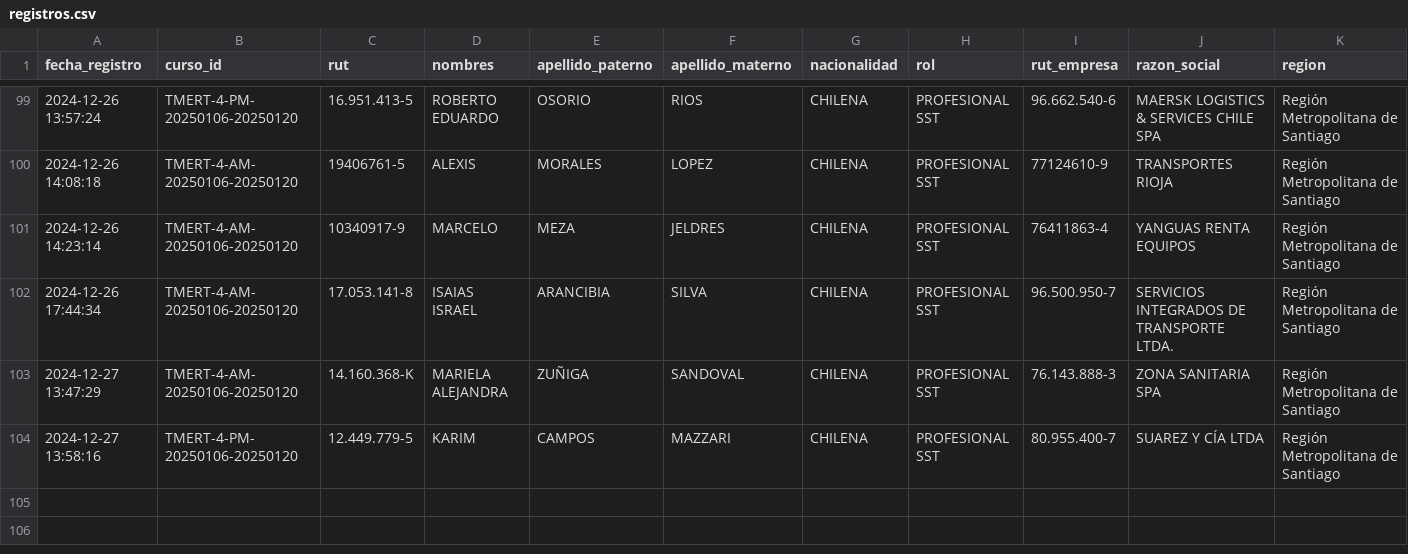
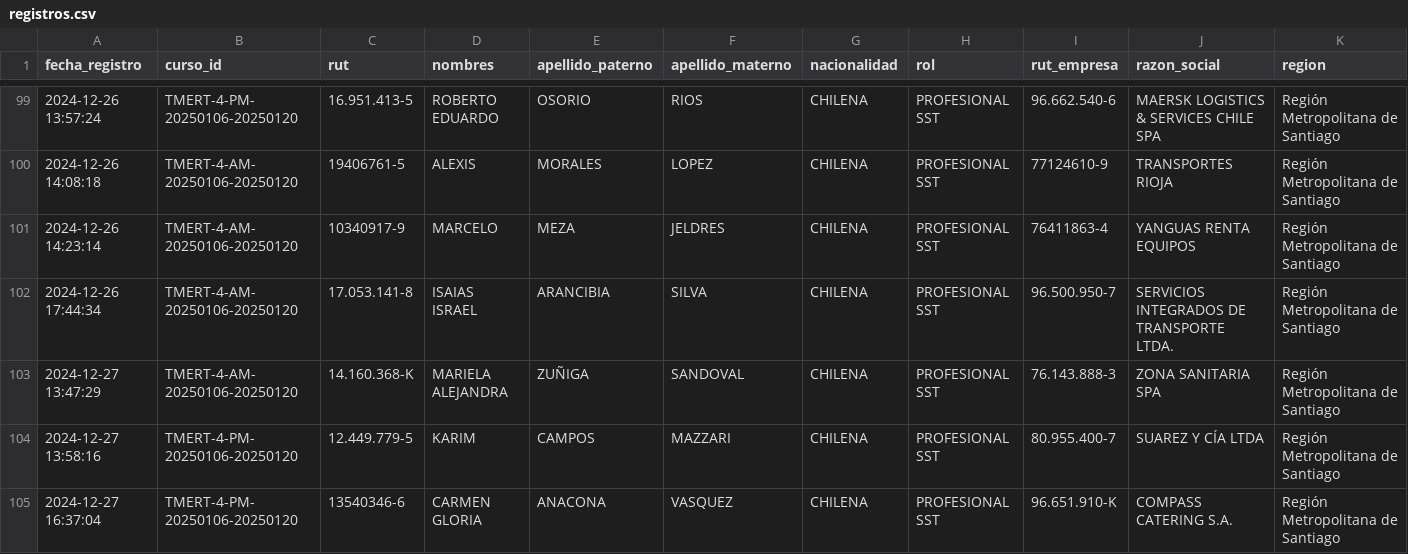
Before and after one commit to DVicenteC/InscripcionCursoTMERT, a CSV file: data/registros.csv, drawn as a sheet; only a part is shown, gaps mark what is left out; rows hold the shown columns only; the diff names each change by its address in the sheet, - before the commit and + after, or states it on an @@ line.

Commit message:
Nuevo registro 2024-12-27 16:37:04.420210

```diff
--- a/data/registros.csv
+++ b/data/registros.csv
+row 105: 2024-12-27 16:37:04 | TMERT-4-PM-20250106-20250120 | 13540346-6 | CARMEN GLORIA | ANACONA | VASQUEZ | CHILENA | PROFESIONAL SST | 96.651.910-K | COMPASS CATERING S.A. | Región Metropolitana de Santiago
```
